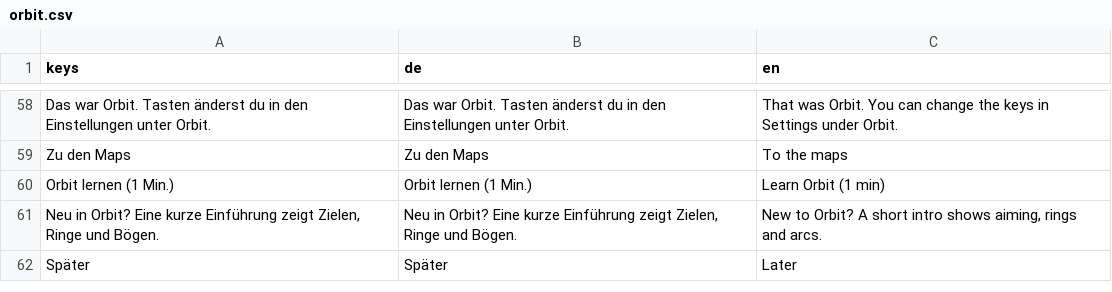
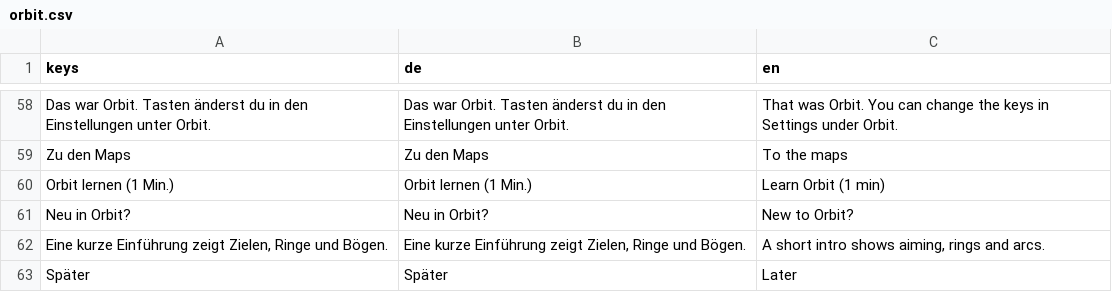
Before and after one commit to Vyrenbusiness-source/TETHRA, a CSV file: translations/orbit.csv, drawn as a sheet; only a part is shown, gaps mark what is left out.

Commit message:
WIP orbit-tutorial: automatic handoff at 65 tool calls

```diff
--- a/translations/orbit.csv
+++ b/translations/orbit.csv
@@ -60,3 +60,4 @@ Zu den Maps,Zu den Maps,To the maps
 Orbit lernen (1 Min.),Orbit lernen (1 Min.),Learn Orbit (1 min)
-"Neu in Orbit? Eine kurze Einführung zeigt Zielen, Ringe und Bögen.","Neu in Orbit? Eine kurze Einführung zeigt Zielen, Ringe und Bögen.","New to Orbit? A short intro shows aiming, rings and arcs."
+Neu in Orbit?,Neu in Orbit?,New to Orbit?
+"Eine kurze Einführung zeigt Zielen, Ringe und Bögen.","Eine kurze Einführung zeigt Zielen, Ringe und Bögen.","A short intro shows aiming, rings and arcs."
 Später,Später,Later
```
Also changed, not shown: 4 other files.
